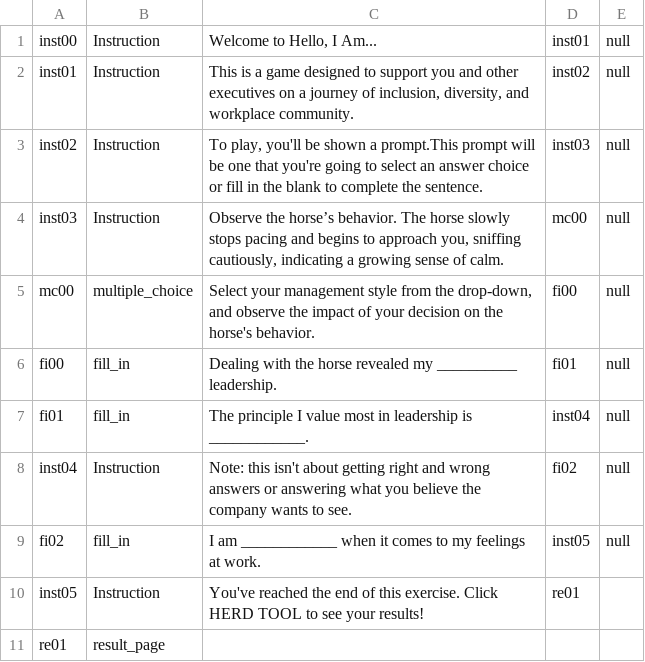
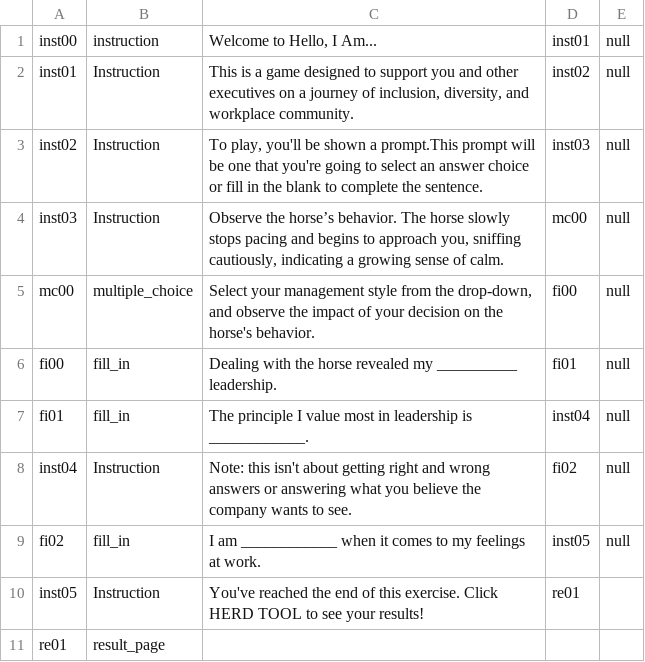
Before and after one commit to jagniksimran/Hello-I-am, a CSV file: Hello, I Am Data - DemoFile.csv, drawn as a sheet.

Commit message:
Update Hello, I Am Data - DemoFile.csv

```diff
--- a/Hello, I Am Data - DemoFile.csv
+++ b/Hello, I Am Data - DemoFile.csv
@@ -1,2 +1,2 @@
-"inst00","Instruction","Welcome to Hello, I Am...","inst01",null
+"inst00",instruction,"Welcome to Hello, I Am...","inst01",null
 "inst01","Instruction","This is a game designed to support you and other executives on a journey of inclusion, diversity, and workplace community.","inst02",null
```
